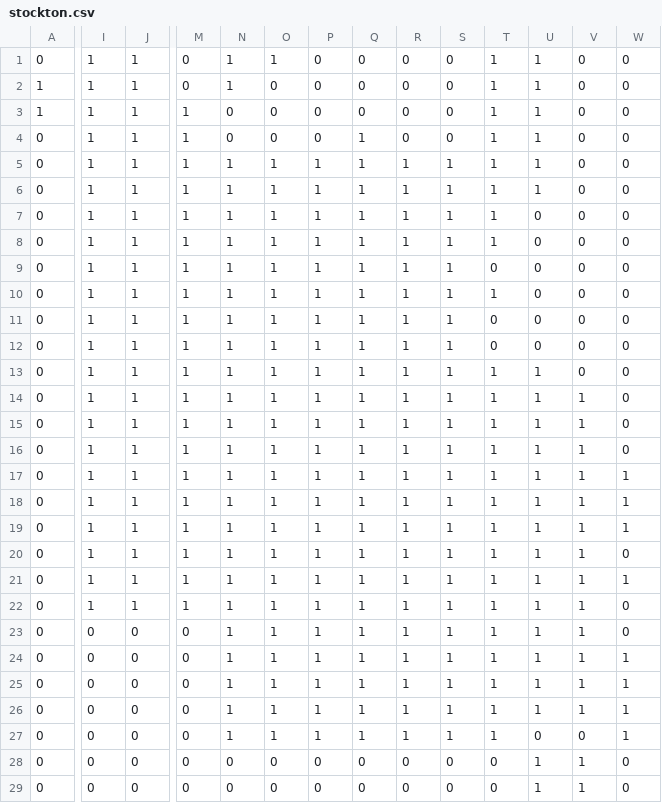
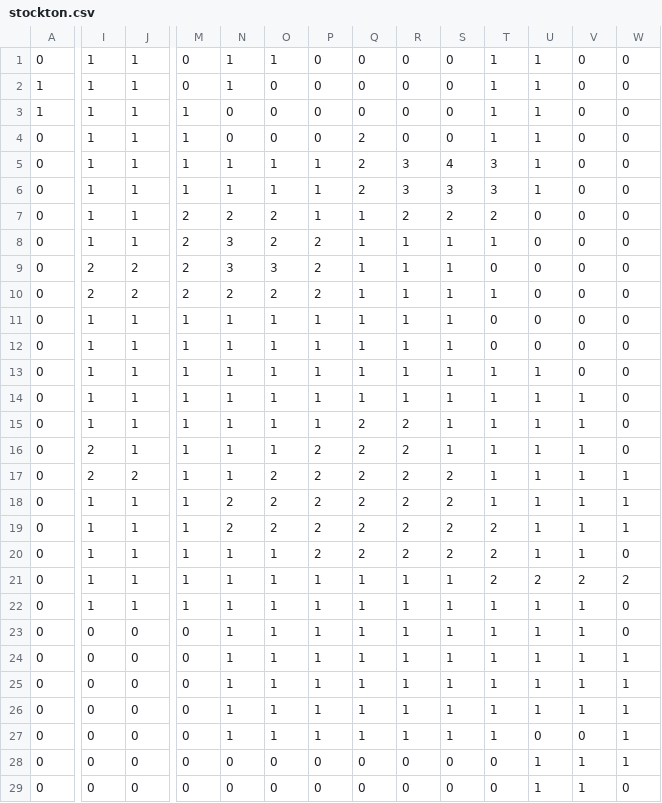
Before and after one commit to Asmidus/Git, a CSV file: SimProject/stockton.csv, drawn as a sheet; only a part is shown, gaps mark what is left out; the diff names each change by its address in the sheet, - before the commit and + after, or states it on an @@ line.

```diff
--- a/SimProject/stockton.csv
+++ b/SimProject/stockton.csv
-Q4:Q6: 1
+Q4:Q6: 2
-R5:R6: 1
+R5:R6: 3
-S5: 1
+S5: 4
-T5:T6: 1
+T5:T6: 3
-S6: 1
+S6: 3
-M7:M10: 1
+M7:M10: 2
-N7: 1
+N7: 2
-O7:O8: 1
+O7:O8: 2
-R7: 1
+R7: 2
-S7: 1
+S7: 2
-T7: 1
+T7: 2
-N8:N9: 1
+N8:N9: 3
-P8:P10: 1
+P8:P10: 2
-I9:I10: 1
+I9:I10: 2
-J9:J10: 1
+J9:J10: 2
-O9: 1
+O9: 3
-N10: 1
+N10: 2
-O10: 1
+O10: 2
-Q15:Q20: 1
+Q15:Q20: 2
-R15:R20: 1
+R15:R20: 2
-I16:I17: 1
+I16:I17: 2
-P16:P20: 1
+P16:P20: 2
-J17: 1
+J17: 2
-O17:O19: 1
+O17:O19: 2
-S17:S20: 1
+S17:S20: 2
-N18:N19: 1
+N18:N19: 2
-T19:T21: 1
+T19:T21: 2
-U21: 1
+U21: 2
-V21: 1
+V21: 2
-W21: 1
+W21: 2
-W28: 0
+W28: 1
```
Also changed, not shown: 1 other file.
